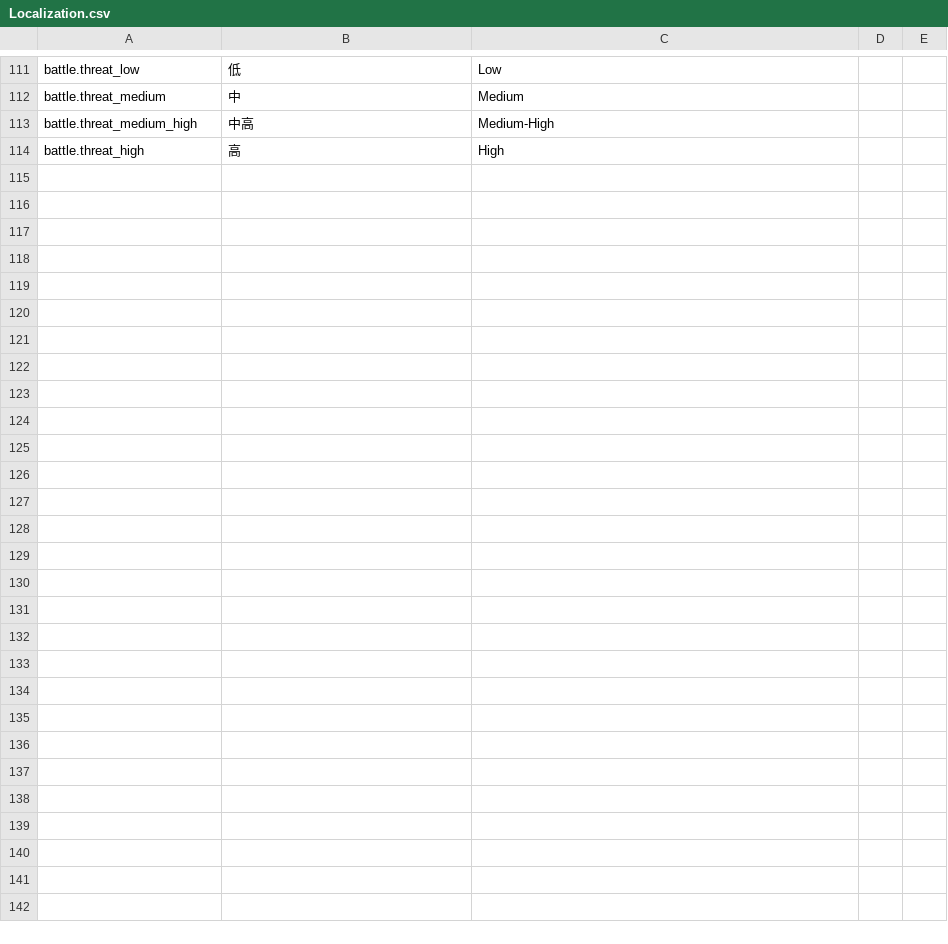
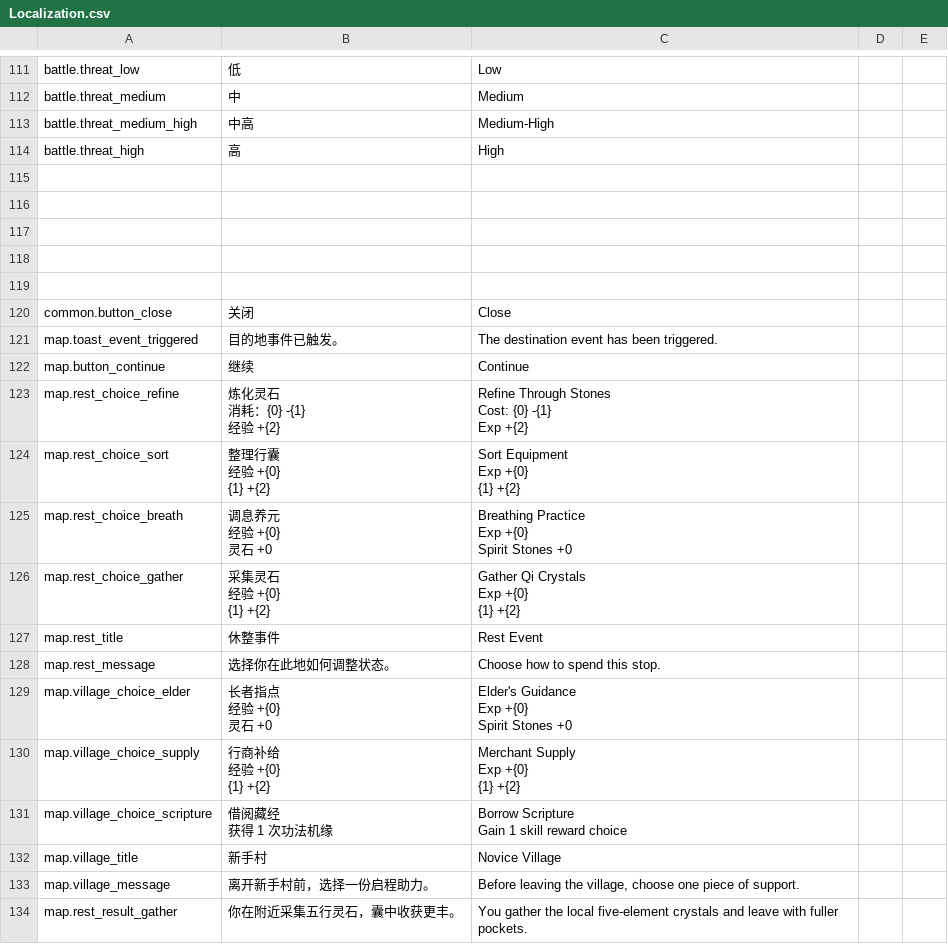
Before and after one commit to xyzhi/codexDlablo, a CSV file: Docs/Localization.csv, drawn as a sheet; only a part is shown, gaps mark what is left out; the diff covers the shown part only.

Commit message:
Wire map events and localize map page text

```diff
--- a/Docs/Localization.csv
+++ b/Docs/Localization.csv
@@ -118 +118,47 @@ battle.threat_medium_high,中高,Medium-High
 battle.threat_high,高,High
+
+
+
+
+
+common.button_close,关闭,Close
+map.toast_event_triggered,目的地事件已触发。,The destination event has been triggered.
+map.button_continue,继续,Continue
+map.rest_choice_refine,"炼化灵石
+消耗：{0} -{1}
+经验 +{2}","Refine Through Stones
+Cost: {0} -{1}
+Exp +{2}"
+map.rest_choice_sort,"整理行囊
+经验 +{0}
+{1} +{2}","Sort Equipment
+Exp +{0}
+{1} +{2}"
+map.rest_choice_breath,"调息养元
+经验 +{0}
+灵石 +0","Breathing Practice
+Exp +{0}
+Spirit Stones +0"
+map.rest_choice_gather,"采集灵石
+经验 +{0}
+{1} +{2}","Gather Qi Crystals
+Exp +{0}
+{1} +{2}"
+map.rest_title,休整事件,Rest Event
+map.rest_message,选择你在此地如何调整状态。,Choose how to spend this stop.
+map.village_choice_elder,"长者指点
+经验 +{0}
+灵石 +0","Elder's Guidance
+Exp +{0}
+Spirit Stones +0"
+map.village_choice_supply,"行商补给
+经验 +{0}
+{1} +{2}","Merchant Supply
+Exp +{0}
+{1} +{2}"
+map.village_choice_scripture,"借阅藏经
+获得 1 次功法机缘","Borrow Scripture
+Gain 1 skill reward choice"
+map.village_title,新手村,Novice Village
+map.village_message,离开新手村前，选择一份启程助力。,"Before leaving the village, choose one piece of support."
+map.rest_result_gather,你在附近采集五行灵石，囊中收获更丰。,You gather the local five-element crystals and leave with fuller pockets.
```
Also changed, not shown: 49 added rows elsewhere in this file, 7 other files.
